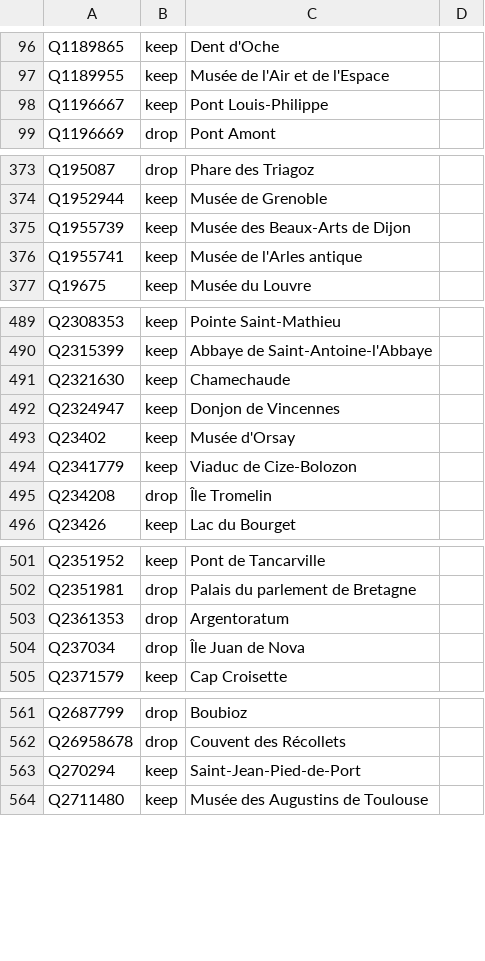
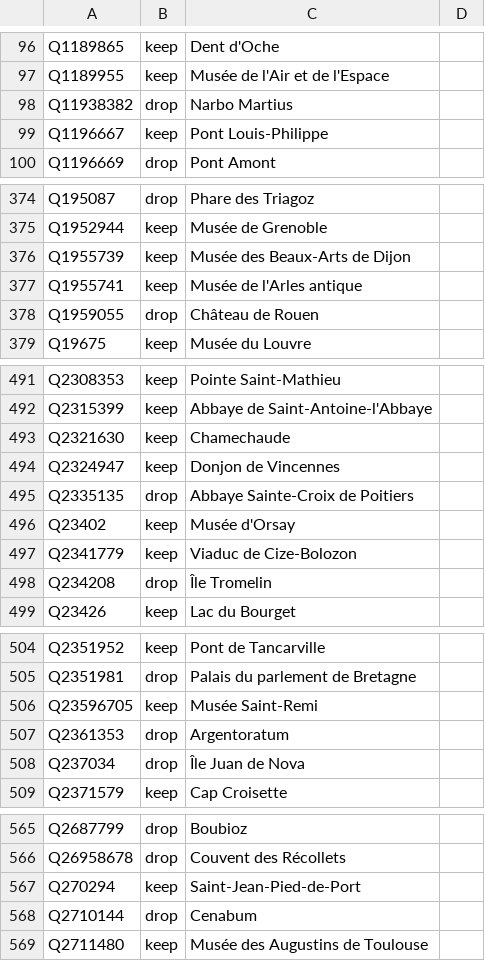
Before and after one commit to alexnr10/roam, a CSV file: pipeline/data/manual/decisions.csv, drawn as a sheet; only a part is shown, gaps mark what is left out; the diff covers the shown part only; the diff names each change by its address in the sheet, - before the commit and + after, or states it on an @@ line.

```diff
--- a/pipeline/data/manual/decisions.csv
+++ b/pipeline/data/manual/decisions.csv
+row 98: Q11938382 | drop | Narbo Martius
+row 378: Q1959055 | drop | Château de Rouen
+row 495: Q2335135 | drop | Abbaye Sainte-Croix de Poitiers
+row 506: Q23596705 | keep | Musée Saint-Remi
+row 568: Q2710144 | drop | Cenabum
```
Also changed, not shown: 1 added row, 1 moved row and 10 edited cells elsewhere in this file, 1 other file.
